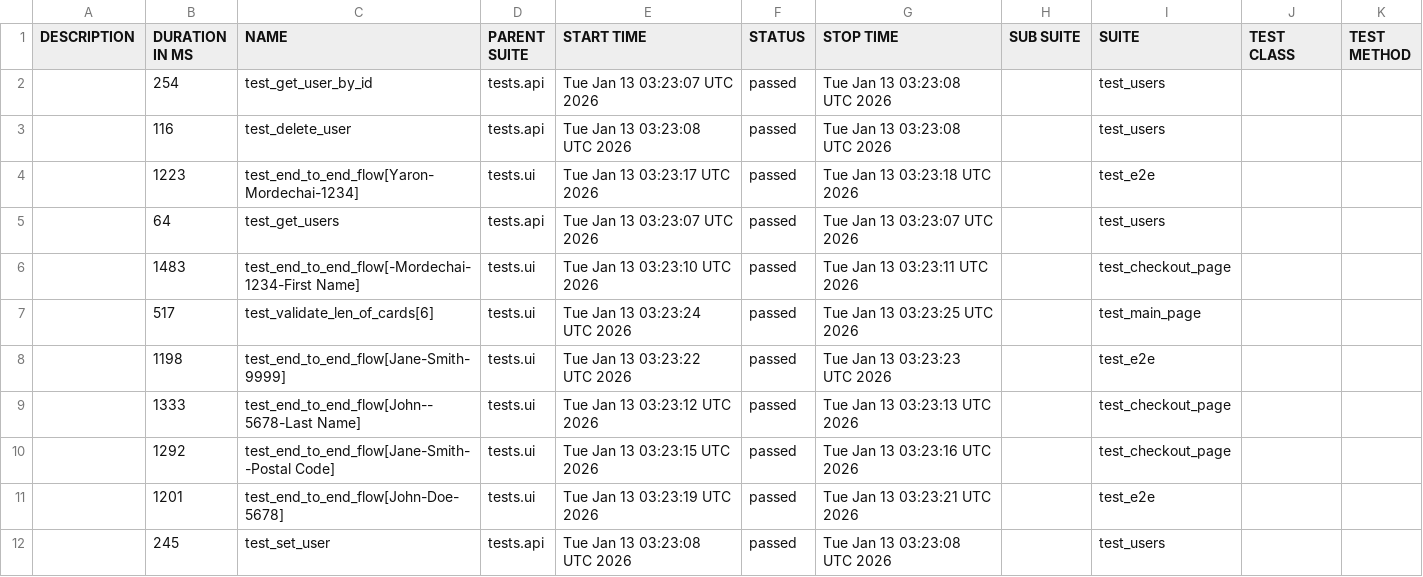
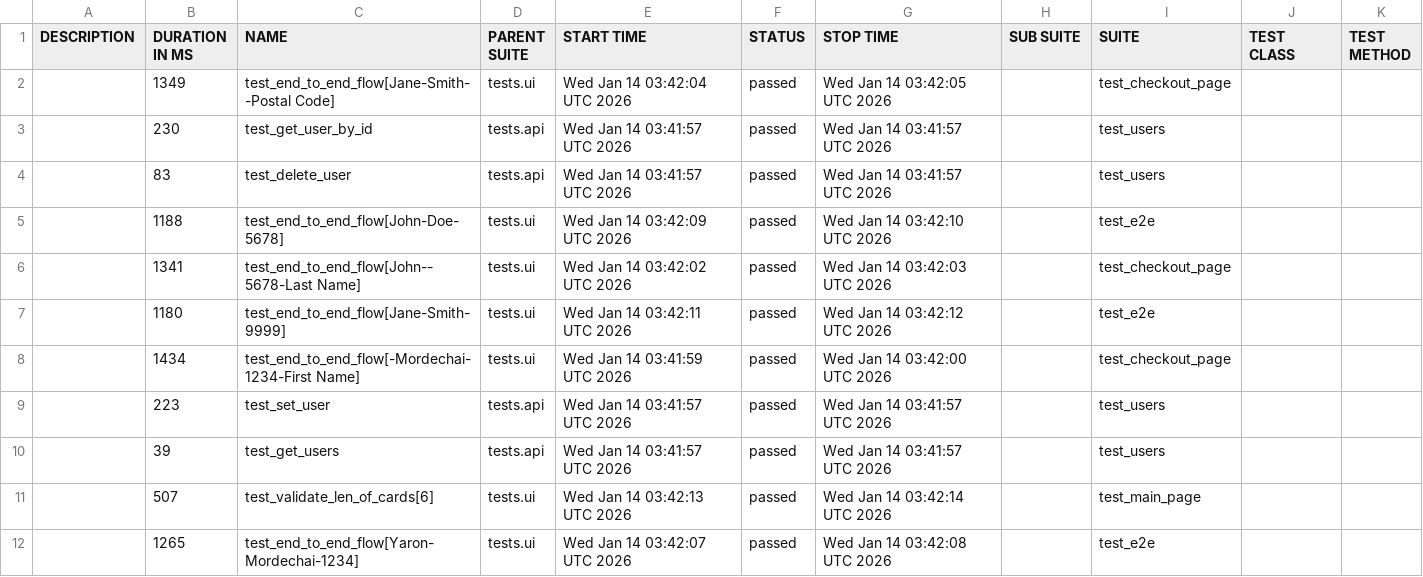
Before and after one commit to Yaronmd/Automation, a CSV file: data/suites.csv, drawn as a sheet.

```diff
--- a/data/suites.csv
+++ b/data/suites.csv
@@ -1,12 +1,12 @@
 "DESCRIPTION","DURATION IN MS","NAME","PARENT SUITE","START TIME","STATUS","STOP TIME","SUB SUITE","SUITE","TEST CLASS","TEST METHOD"
-"","254","test_get_user_by_id","tests.api","Tue Jan 13 03:23:07 UTC 2026","passed","Tue Jan 13 03:23:08 UTC 2026","","test_users","",""
-"","116","test_delete_user","tests.api","Tue Jan 13 03:23:08 UTC 2026","passed","Tue Jan 13 03:23:08 UTC 2026","","test_users","",""
-"","1223","test_end_to_end_flow[Yaron-Mordechai-1234]","tests.ui","Tue Jan 13 03:23:17 UTC 2026","passed","Tue Jan 13 03:23:18 UTC 2026","","test_e2e","",""
-"","64","test_get_users","tests.api","Tue Jan 13 03:23:07 UTC 2026","passed","Tue Jan 13 03:23:07 UTC 2026","","test_users","",""
-"","1483","test_end_to_end_flow[-Mordechai-1234-First Name]","tests.ui","Tue Jan 13 03:23:10 UTC 2026","passed","Tue Jan 13 03:23:11 UTC 2026","","test_checkout_page","",""
-"","517","test_validate_len_of_cards[6]","tests.ui","Tue Jan 13 03:23:24 UTC 2026","passed","Tue Jan 13 03:23:25 UTC 2026","","test_main_page","",""
-"","1198","test_end_to_end_flow[Jane-Smith-9999]","tests.ui","Tue Jan 13 03:23:22 UTC 2026","passed","Tue Jan 13 03:23:23 UTC 2026","","test_e2e","",""
-"","1333","test_end_to_end_flow[John--5678-Last Name]","tests.ui","Tue Jan 13 03:23:12 UTC 2026","passed","Tue Jan 13 03:23:13 UTC 2026","","test_checkout_page","",""
-"","1292","test_end_to_end_flow[Jane-Smith--Postal Code]","tests.ui","Tue Jan 13 03:23:15 UTC 2026","passed","Tue Jan 13 03:23:16 UTC 2026","","test_checkout_page","",""
-"","1201","test_end_to_end_flow[John-Doe-5678]","tests.ui","Tue Jan 13 03:23:19 UTC 2026","passed","Tue Jan 13 03:23:21 UTC 2026","","test_e2e","",""
-"","245","test_set_user","tests.api","Tue Jan 13 03:23:08 UTC 2026","passed","Tue Jan 13 03:23:08 UTC 2026","","test_users","",""
+"","1349","test_end_to_end_flow[Jane-Smith--Postal Code]","tests.ui","Wed Jan 14 03:42:04 UTC 2026","passed","Wed Jan 14 03:42:05 UTC 2026","","test_checkout_page","",""
+"","230","test_get_user_by_id","tests.api","Wed Jan 14 03:41:57 UTC 2026","passed","Wed Jan 14 03:41:57 UTC 2026","","test_users","",""
+"","83","test_delete_user","tests.api","Wed Jan 14 03:41:57 UTC 2026","passed","Wed Jan 14 03:41:57 UTC 2026","","test_users","",""
+"","1188","test_end_to_end_flow[John-Doe-5678]","tests.ui","Wed Jan 14 03:42:09 UTC 2026","passed","Wed Jan 14 03:42:10 UTC 2026","","test_e2e","",""
+"","1341","test_end_to_end_flow[John--5678-Last Name]","tests.ui","Wed Jan 14 03:42:02 UTC 2026","passed","Wed Jan 14 03:42:03 UTC 2026","","test_checkout_page","",""
+"","1180","test_end_to_end_flow[Jane-Smith-9999]","tests.ui","Wed Jan 14 03:42:11 UTC 2026","passed","Wed Jan 14 03:42:12 UTC 2026","","test_e2e","",""
+"","1434","test_end_to_end_flow[-Mordechai-1234-First Name]","tests.ui","Wed Jan 14 03:41:59 UTC 2026","passed","Wed Jan 14 03:42:00 UTC 2026","","test_checkout_page","",""
+"","223","test_set_user","tests.api","Wed Jan 14 03:41:57 UTC 2026","passed","Wed Jan 14 03:41:57 UTC 2026","","test_users","",""
+"","39","test_get_users","tests.api","Wed Jan 14 03:41:57 UTC 2026","passed","Wed Jan 14 03:41:57 UTC 2026","","test_users","",""
+"","507","test_validate_len_of_cards[6]","tests.ui","Wed Jan 14 03:42:13 UTC 2026","passed","Wed Jan 14 03:42:14 UTC 2026","","test_main_page","",""
+"","1265","test_end_to_end_flow[Yaron-Mordechai-1234]","tests.ui","Wed Jan 14 03:42:07 UTC 2026","passed","Wed Jan 14 03:42:08 UTC 2026","","test_e2e","",""
```
Also changed, not shown: 48 other files.
